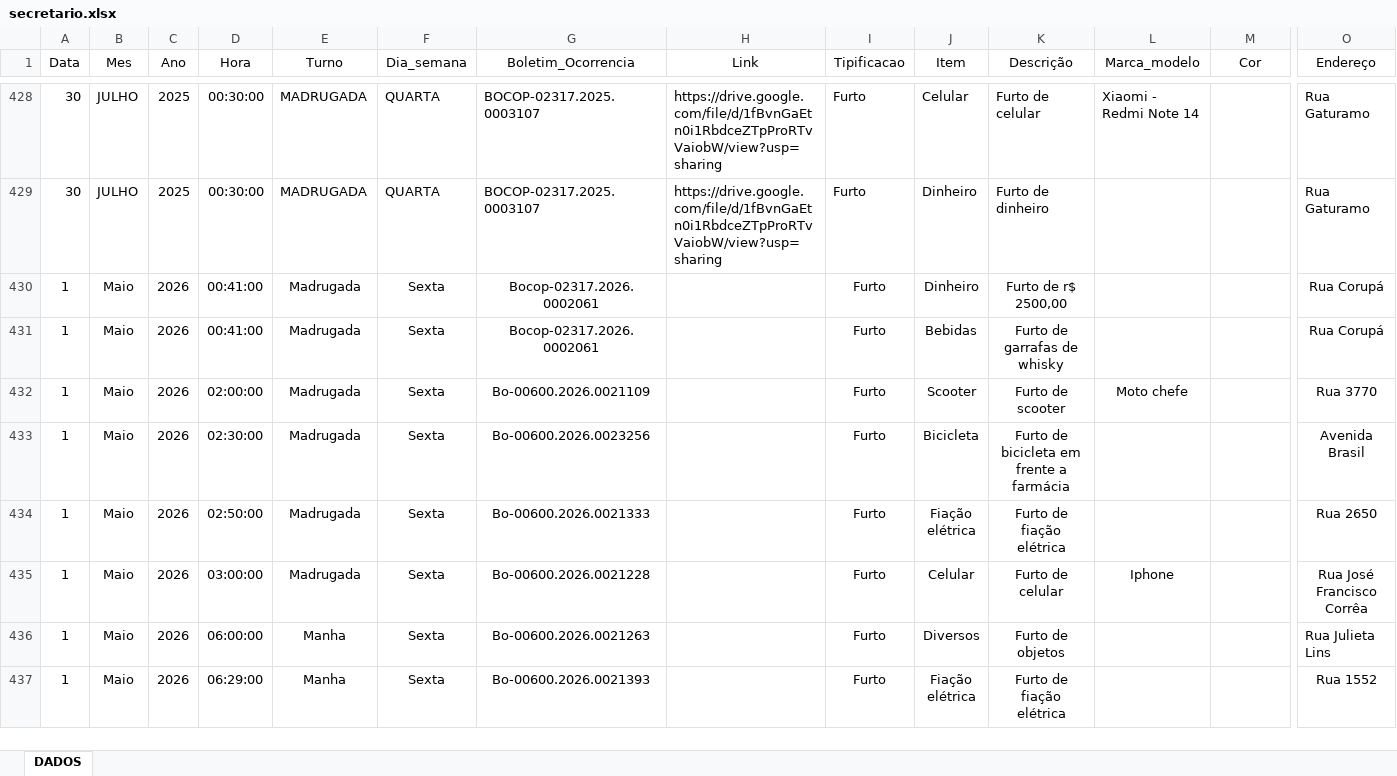
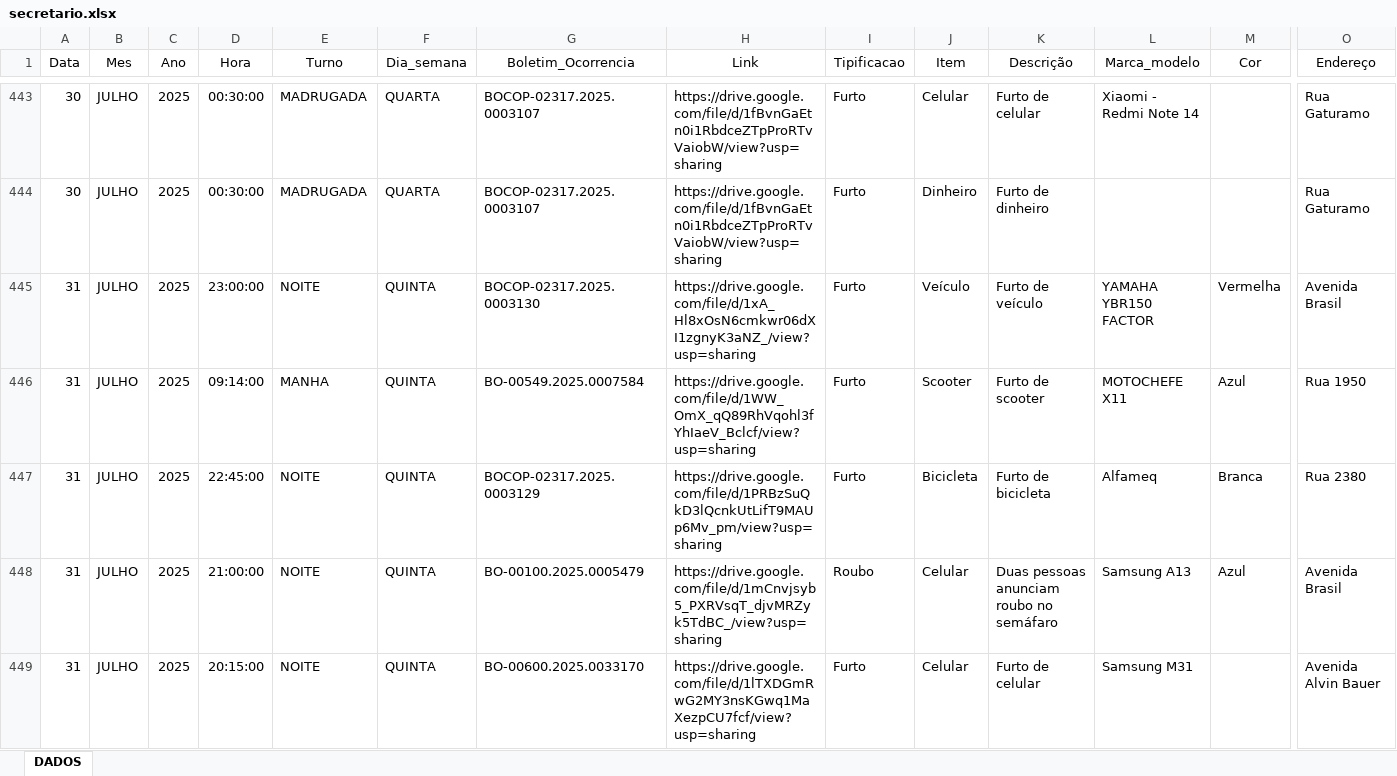
Before and after one commit to ronaldorocco/dashboard, an Excel workbook: secretario.xlsx, sheet DADOS, drawn as a sheet; only a part is shown, gaps mark what is left out; the shorter side is filled out with more unchanged rows; values as stored, in another font and other column widths than the file's, no borders; charts and pictures not drawn; rows hold the shown columns only; the diff covers the shown part only; the diff names each change by its address in the sheet, - before the commit and + after, or states it on an @@ line.

```diff
--- a/secretario.xlsx (sheet DADOS)
+++ b/secretario.xlsx (sheet DADOS)
+row 445: 31 | JULHO | 2025 | 23:00:00 | NOITE | QUINTA | BOCOP-02317.2025.0003130 | https://drive.google.com/file/d/1xA_Hl8xOsN6cmkwr06dXI1zgnyK3aNZ_/view?usp=sharing | Furto | Veículo | Furto de veículo | YAMAHA YBR150 FACTOR | Vermelha | Avenida Brasil
+row 446: 31 | JULHO | 2025 | 09:14:00 | MANHA | QUINTA | BO-00549.2025.0007584 | https://drive.google.com/file/d/1WW_OmX_qQ89RhVqohl3fYhIaeV_Bclcf/view?usp=sharing | Furto | Scooter | Furto de scooter | MOTOCHEFE X11 | Azul | Rua 1950
+row 447: 31 | JULHO | 2025 | 22:45:00 | NOITE | QUINTA | BOCOP-02317.2025.0003129 | https://drive.google.com/file/d/1PRBzSuQkD3lQcnkUtLifT9MAUp6Mv_pm/view?usp=sharing | Furto | Bicicleta | Furto de bicicleta | Alfameq | Branca | Rua 2380
+row 448: 31 | JULHO | 2025 | 21:00:00 | NOITE | QUINTA | BO-00100.2025.0005479 | https://drive.google.com/file/d/1mCnvjsyb5_PXRVsqT_djvMRZyk5TdBC_/view?usp=sharing | Roubo | Celular | Duas pessoas anunciam roubo no semáfaro | Samsung A13 | Azul | Avenida Brasil
+row 449: 31 | JULHO | 2025 | 20:15:00 | NOITE | QUINTA | BO-00600.2025.0033170 | https://drive.google.com/file/d/1lTXDGmRwG2MY3nsKGwq1MaXezpCU7fcf/view?usp=sharing | Furto | Celular | Furto de celular | Samsung M31 |  | Avenida Alvin Bauer
```
Also changed, not shown: 43 added rows and cell formats elsewhere in this sheet, 2 other files.
